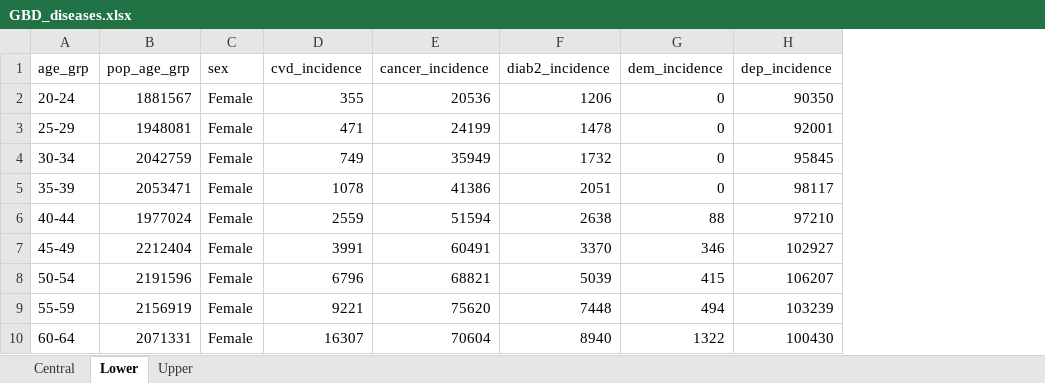
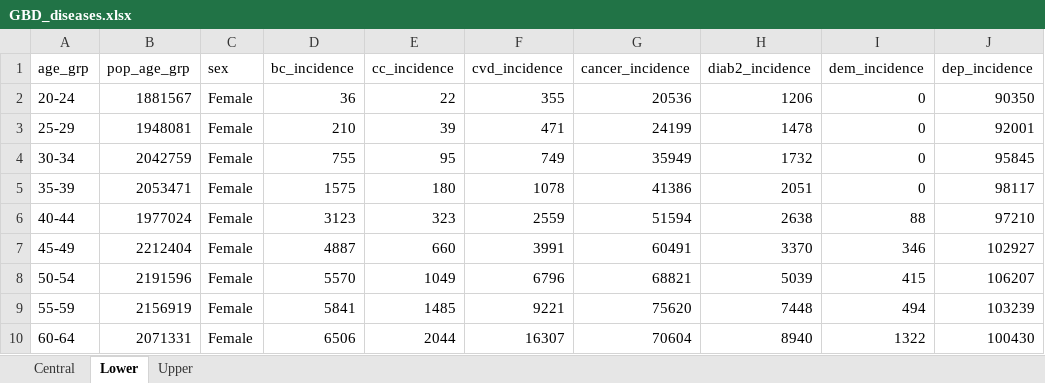
Before and after one commit to inesoriany/HIA_walking_steps, an Excel workbook: data/GBD_diseases.xlsx, sheet Lower, drawn as a sheet; only a part is shown; values as stored, in another font and other column widths than the file's, no borders; the diff names each change by its address in the sheet, - before the commit and + after, or states it on an @@ line.

```diff
--- a/data/GBD_diseases.xlsx (sheet Lower)
+++ b/data/GBD_diseases.xlsx (sheet Lower)
+column D (bc_incidence), rows 2-10: 36 | 210 | 755 | 1575 | 3123 | 4887 | 5570 | 5841 | 6506
+column E (cc_incidence), rows 2-10: 22 | 39 | 95 | 180 | 323 | 660 | 1049 | 1485 | 2044
```
Also changed, not shown: sheet Upper, sheet Central, data/dw_table.xlsx, data_clean/Diseases/dw_distrib_table.xlsx, 6 other files.
